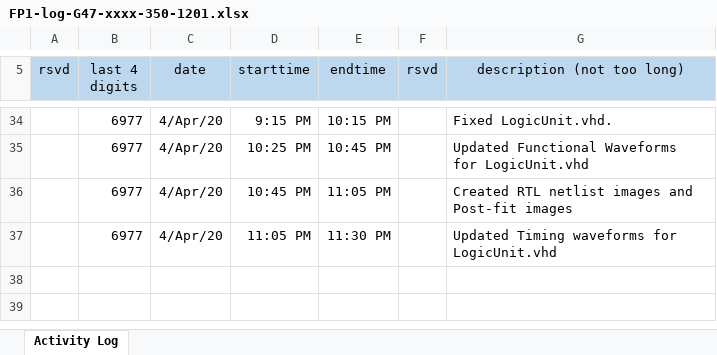
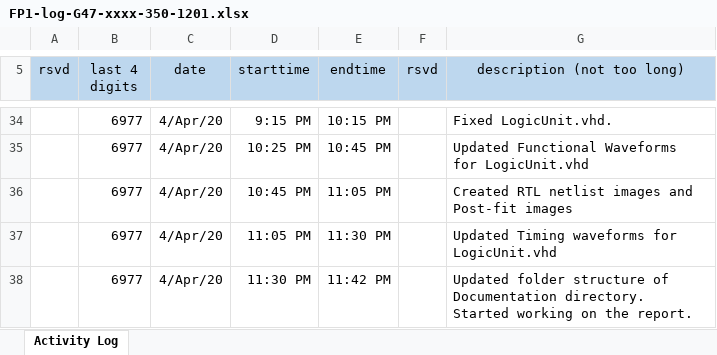
Before and after one commit to cjinn/ensc350-finalproject, an Excel workbook: ExU/Documentation/FP1-log-G47-xxxx-350-1201.xlsx, sheet Activity Log, drawn as a sheet; only a part is shown, gaps mark what is left out; values as stored, in another font and other column widths than the file's, no borders; the diff names each change by its address in the sheet, - before the commit and + after, or states it on an @@ line.

Commit message:
Rearranged Documentation strucutre. Updated report to add in truth table and block diagram of LogicUnit

```diff
--- a/ExU/Documentation/FP1-log-G47-xxxx-350-1201.xlsx (sheet Activity Log)
+++ b/ExU/Documentation/FP1-log-G47-xxxx-350-1201.xlsx (sheet Activity Log)
+row 38:  | 6977 | 4/Apr/20 | 11:30 PM | 11:42 PM |  | Updated folder structure of Documentation directory. Started working on the report.
```
Also changed, not shown: 25 other files.
